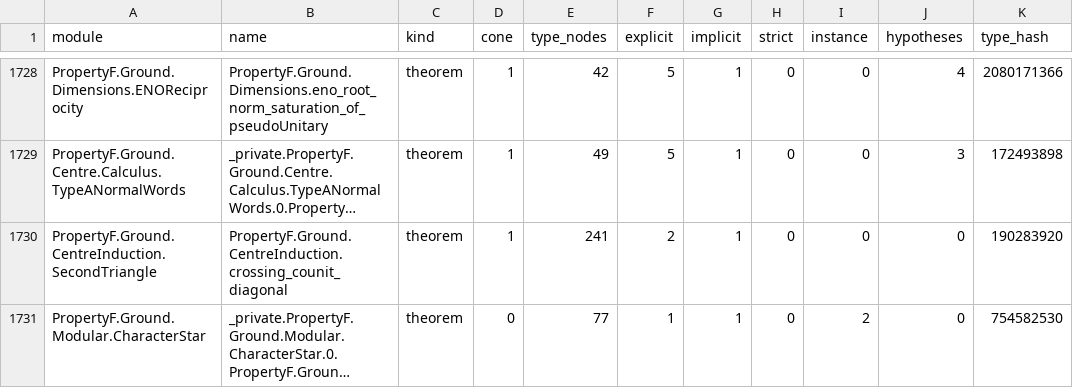
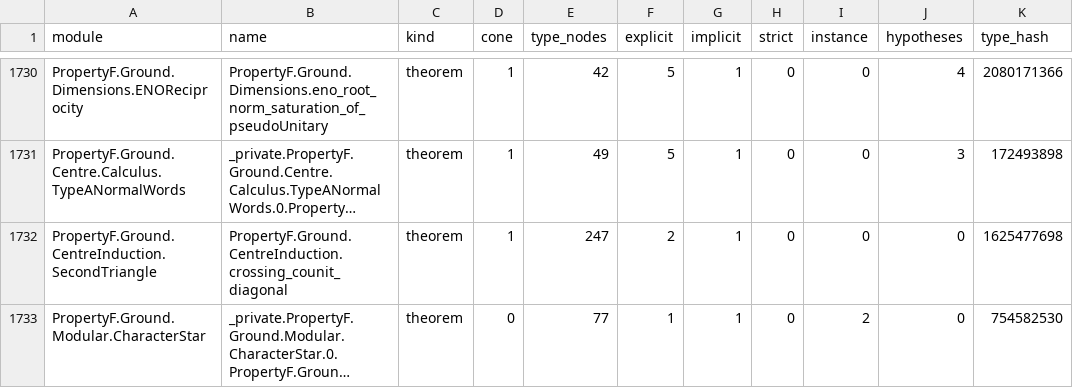
Before and after one commit to project-numina/mtc, a TSV file: STYLE_DECLARATIONS.tsv, drawn as a sheet; only a part is shown, gaps mark what is left out; long unchanged cells end in …; addresses are those after the commit; the diff covers the shown part only; the diff names each change by its address in the sheet, - before the commit and + after, or states it on an @@ line.

```diff
--- a/STYLE_DECLARATIONS.tsv
+++ b/STYLE_DECLARATIONS.tsv
-E1732 (type_nodes): 241
+E1732 (type_nodes): 247
-K1732 (type_hash): 190283920
+K1732 (type_hash): 1625477698
```
Also changed, not shown: 4 added rows and 62 edited cells elsewhere in this file, STYLE_FILES.tsv, 2 other files.
